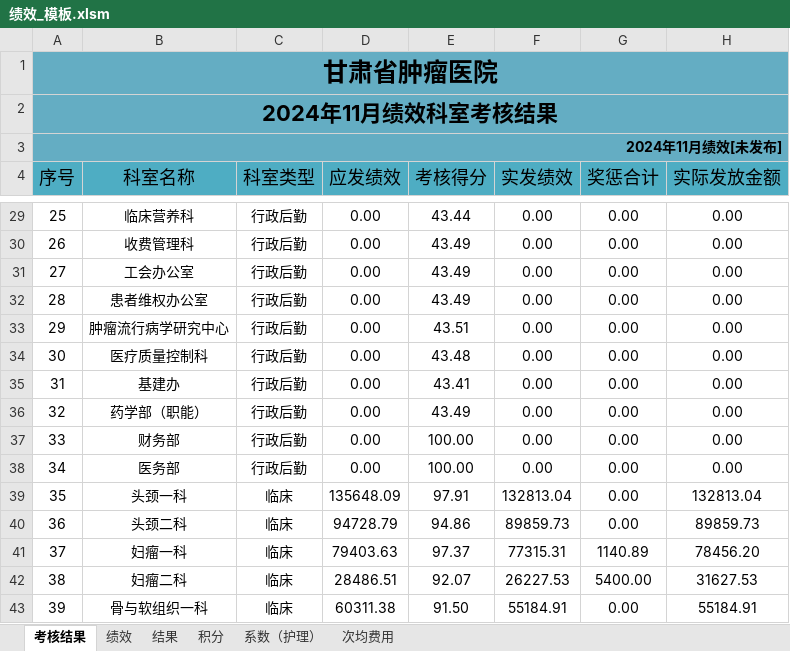
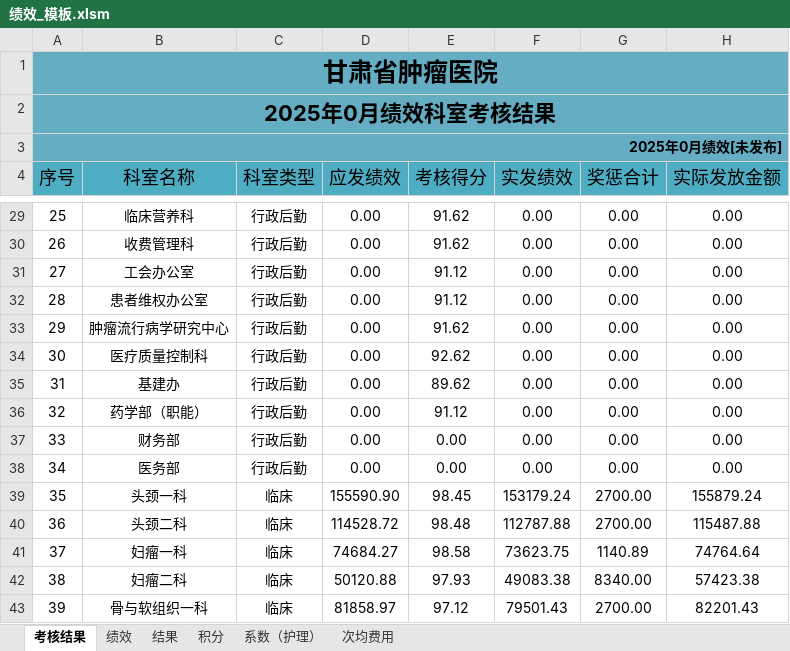
Before and after one commit to frozenblackflame/EconomicManagementWork, an Excel workbook: template/绩效_模板.xlsm, sheet 考核结果, drawn as a sheet; only a part is shown, gaps mark what is left out; values as stored, in another font and other column widths than the file's, no borders; the diff covers the shown part only; the diff names each change by its address in the sheet, - before the commit and + after, or states it on an @@ line.

```diff
--- a/template/绩效_模板.xlsm (sheet 考核结果)
+++ b/template/绩效_模板.xlsm (sheet 考核结果)
-A2 (序号): 2024年11月绩效科室考核结果
+A2 (序号): 2025年0月绩效科室考核结果
-A3 (序号): 2024年11月绩效[未发布]
+A3 (序号): 2025年0月绩效[未发布]
-E29 (考核得分): 43.44
+E29 (考核得分): 91.62
-E30 (考核得分): 43.49
+E30 (考核得分): 91.62
-E31:E32 (考核得分): 43.49
+E31:E32 (考核得分): 91.12
-E33 (考核得分): 43.51
+E33 (考核得分): 91.62
-E34 (考核得分): 43.48
+E34 (考核得分): 92.62
-E35 (考核得分): 43.41
+E35 (考核得分): 89.62
-E36 (考核得分): 43.49
+E36 (考核得分): 91.12
-E37:E38 (考核得分): 100.00
+E37:E38 (考核得分): 0.00
-D39 (应发绩效): 135648.09
+D39 (应发绩效): 155590.90
-E39 (考核得分): 97.91
+E39 (考核得分): 98.45
-F39 (实发绩效): 132813.04
+F39 (实发绩效): 153179.24
-G39:G40 (奖惩合计): 0.00
+G39:G40 (奖惩合计): 2700.00
-H39 (实际发放金额): 132813.04
+H39 (实际发放金额): 155879.24
-D40 (应发绩效): 94728.79
+D40 (应发绩效): 114528.72
-E40 (考核得分): 94.86
+E40 (考核得分): 98.48
-F40 (实发绩效): 89859.73
+F40 (实发绩效): 112787.88
-H40 (实际发放金额): 89859.73
+H40 (实际发放金额): 115487.88
-D41 (应发绩效): 79403.63
+D41 (应发绩效): 74684.27
-E41 (考核得分): 97.37
+E41 (考核得分): 98.58
-F41 (实发绩效): 77315.31
+F41 (实发绩效): 73623.75
-H41 (实际发放金额): 78456.20
+H41 (实际发放金额): 74764.64
-D42 (应发绩效): 28486.51
+D42 (应发绩效): 50120.88
-E42 (考核得分): 92.07
+E42 (考核得分): 97.93
-F42 (实发绩效): 26227.53
+F42 (实发绩效): 49083.38
-G42 (奖惩合计): 5400.00
+G42 (奖惩合计): 8340.00
-H42 (实际发放金额): 31627.53
+H42 (实际发放金额): 57423.38
-D43 (应发绩效): 60311.38
+D43 (应发绩效): 81858.97
-E43 (考核得分): 91.50
+E43 (考核得分): 97.12
-F43 (实发绩效): 55184.91
+F43 (实发绩效): 79501.43
-G43 (奖惩合计): 0.00
+G43 (奖惩合计): 2700.00
-H43 (实际发放金额): 55184.91
+H43 (实际发放金额): 82201.43
```
Also changed, not shown: 292 edited cells elsewhere in this sheet, sheet 结果, sheet 绩效, template/积分_模板.xlsm.
